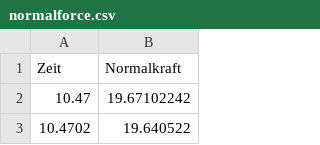
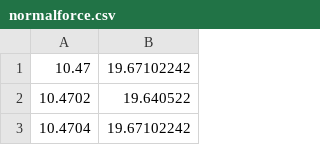
Before and after one commit to BrittaBahr/Brython, a CSV file: normalforce.csv, drawn as a sheet; only a part is shown; the shorter side is filled out with more unchanged rows; the diff names each change by its address in the sheet, - before the commit and + after, or states it on an @@ line.

Commit message:
Update normalforce.csv

```diff
--- a/normalforce.csv
+++ b/normalforce.csv
-row 1: Zeit | Normalkraft
```
